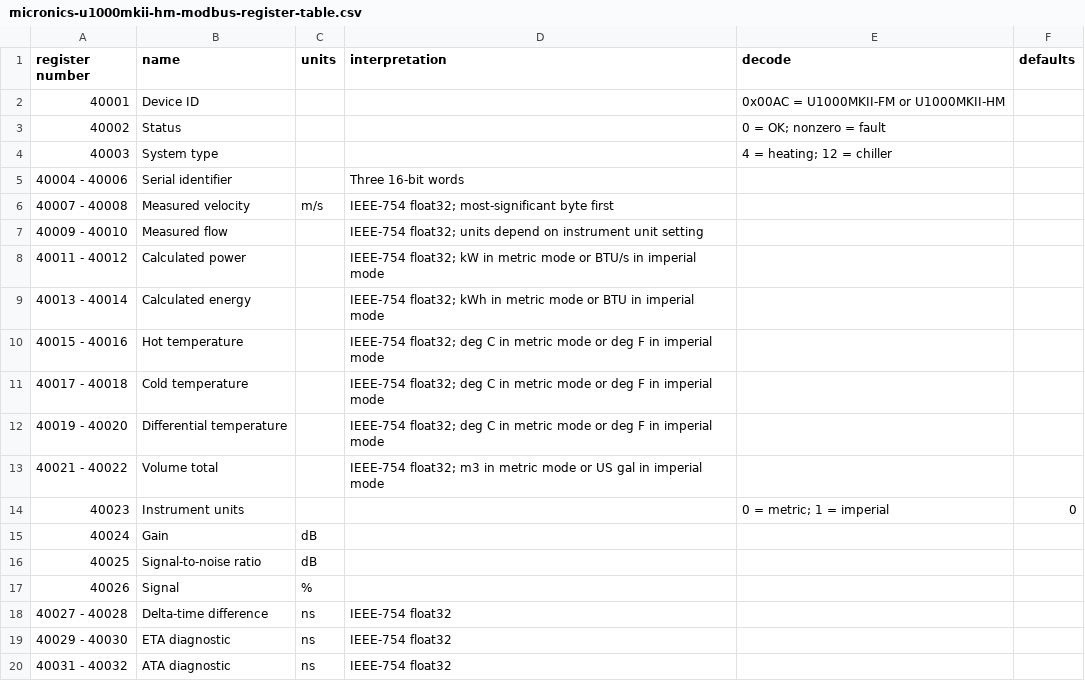
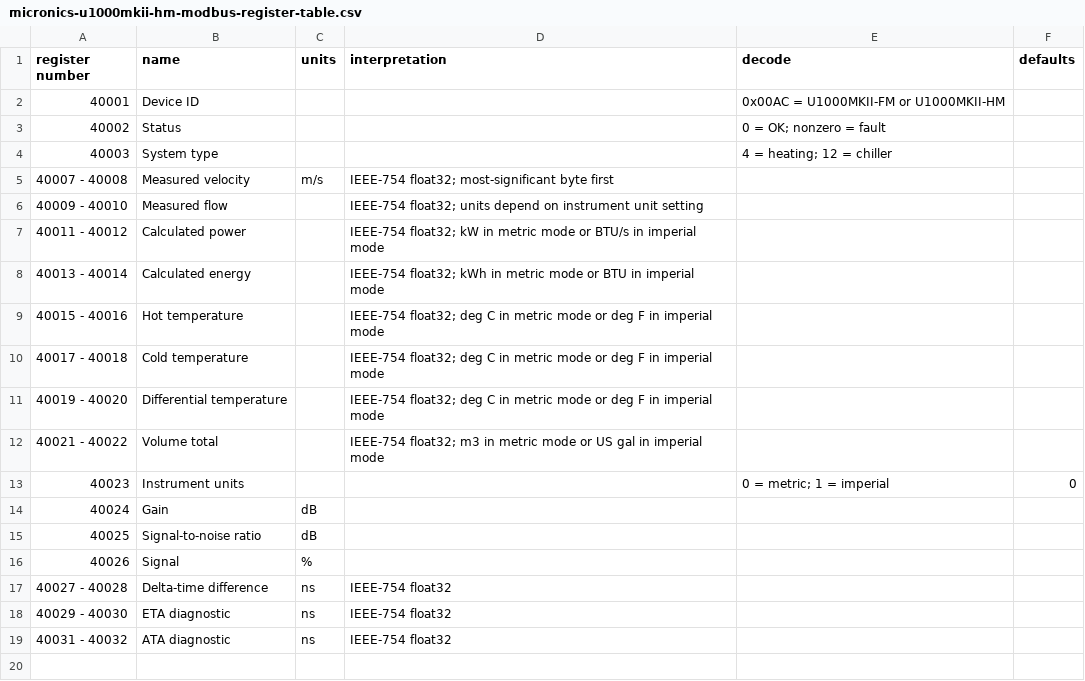
Before and after one commit to JohnnySn0w/modbus-work, a CSV file: artifacts/register-tables/micronics-u1000mkii-hm-modbus-register-table.csv, drawn as a sheet.

```diff
--- a/artifacts/register-tables/micronics-u1000mkii-hm-modbus-register-table.csv
+++ b/artifacts/register-tables/micronics-u1000mkii-hm-modbus-register-table.csv
@@ -4,3 +4,2 @@ register number,name,units,interpretation,decode,defaults
 40003,System type,,,4 = heating; 12 = chiller,
-40004 - 40006,Serial identifier,,Three 16-bit words,,
 40007 - 40008,Measured velocity,m/s,IEEE-754 float32; most-significant byte first,,
```
Also changed, not shown: artifacts/register-tables/ati-badger-f12-d12-modbus-register-table.csv, artifacts/register-tables/precision-digital-pd2-6000-modbus-register-table.csv, 7 other files.
